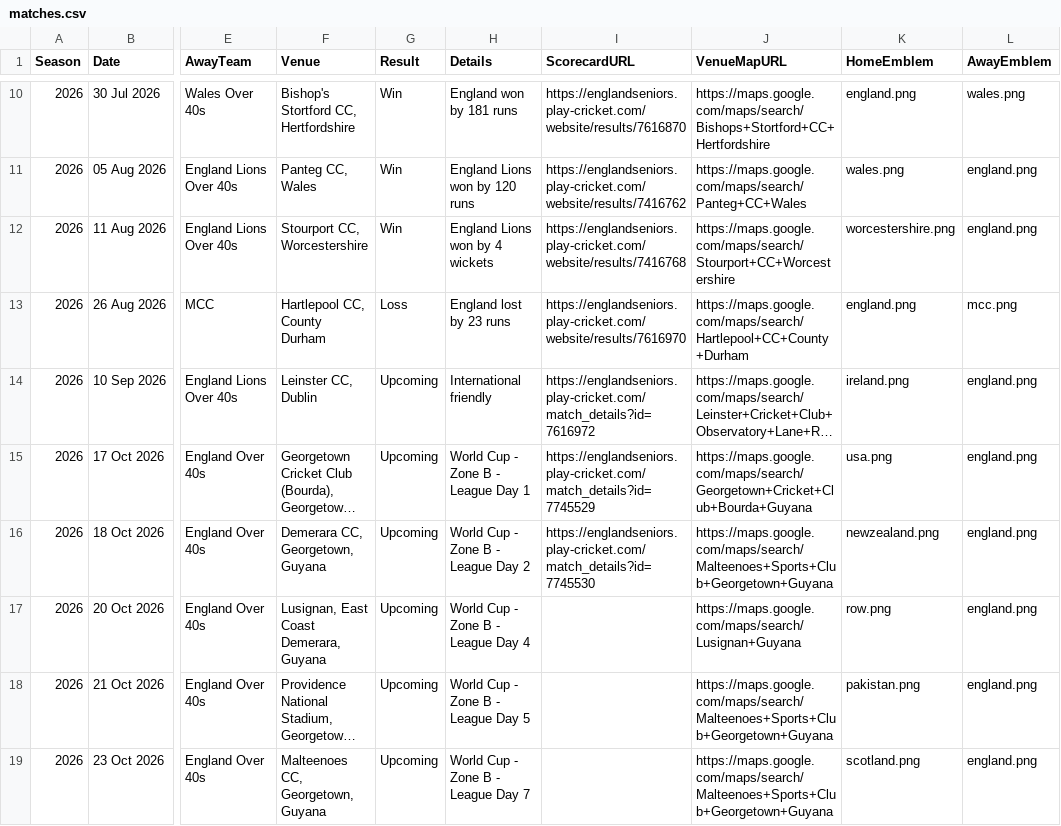
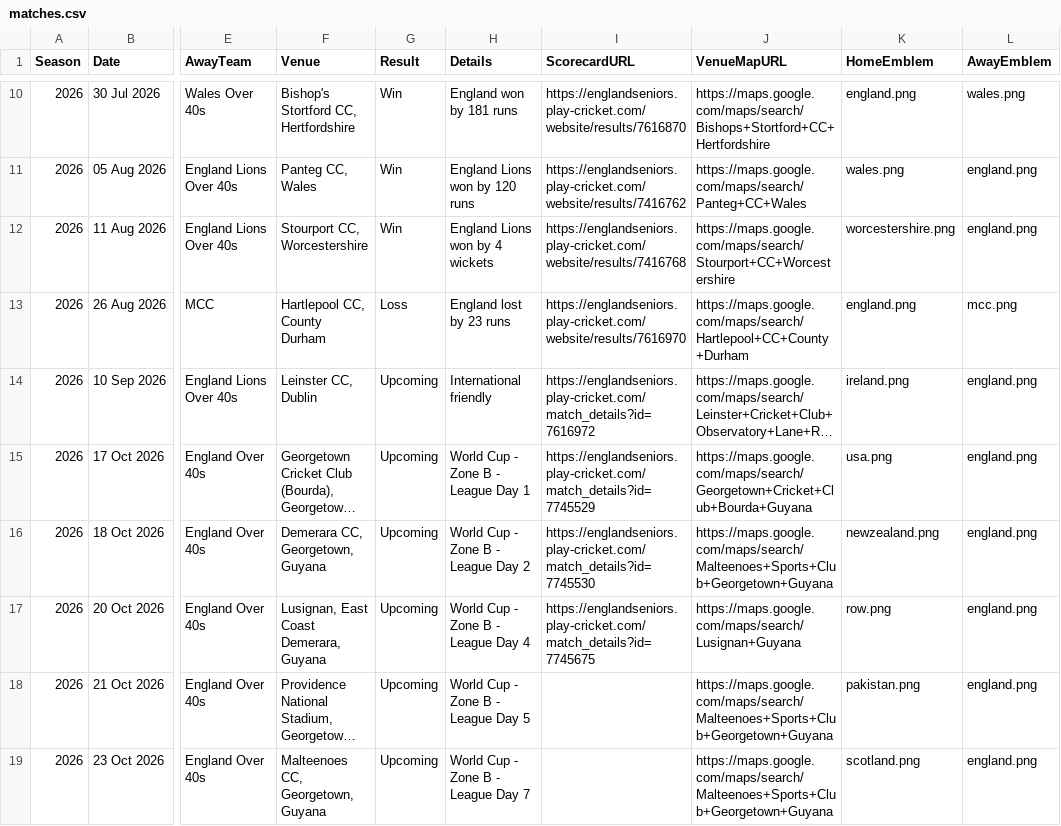
Before and after one commit to Eng40sCricket/eng40s-website, a CSV file: assets/data/matches.csv, drawn as a sheet; only a part is shown, gaps mark what is left out; long unchanged cells end in …; the diff names each change by its address in the sheet, - before the commit and + after, or states it on an @@ line.

Commit message:
Match admin: update fixture Rest of the World v England Over 40s (20 Oct 2026)

```diff
--- a/assets/data/matches.csv
+++ b/assets/data/matches.csv
-I17 (ScorecardURL): (empty)
+I17 (ScorecardURL): https://englandseniors.play-cricket.com/match_details?id=7745675
```
